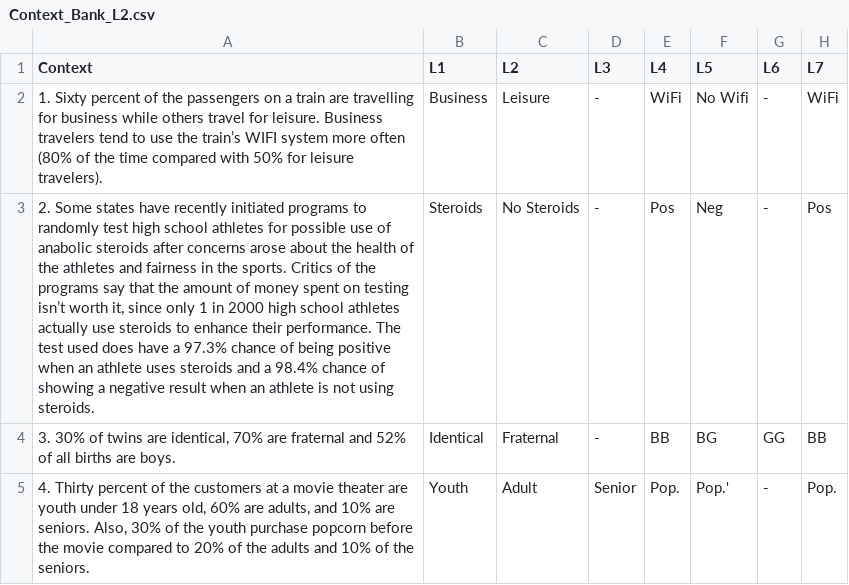
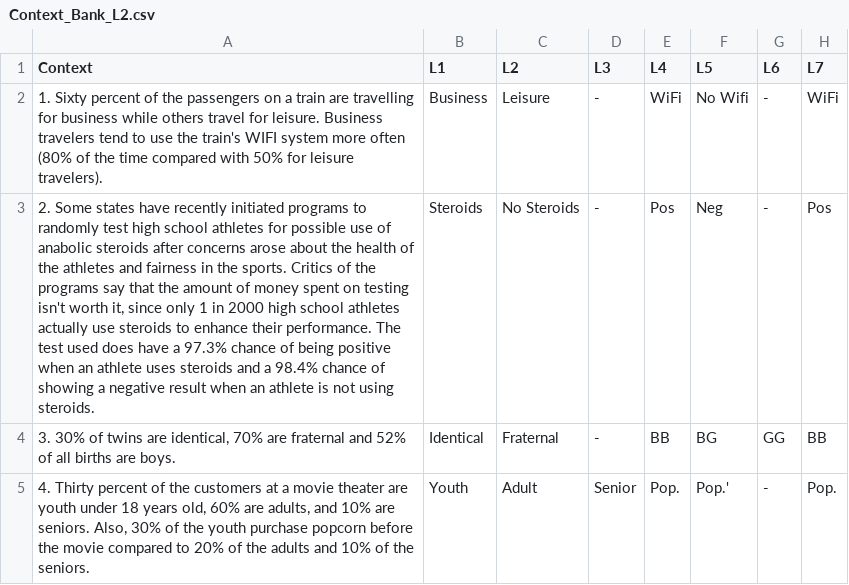
Before and after one commit to EducationShinyAppTeam/Tree_Diagrams, a CSV file: Context_Bank_L2.csv, drawn as a sheet; only a part is shown; the diff names each change by its address in the sheet, - before the commit and + after, or states it on an @@ line.

```diff
--- a/Context_Bank_L2.csv
+++ b/Context_Bank_L2.csv
-A2 (Context): …use the train’s WIFI system…
+A2 (Context): …use the train's WIFI system…
-A3 (Context): …on testing isn’t worth it,…
+A3 (Context): …on testing isn't worth it,…
```
Also changed, not shown: Context_Bank_L3.csv.
